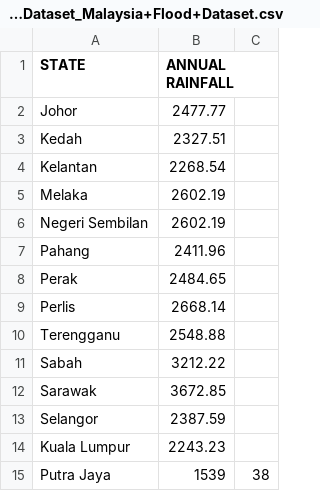
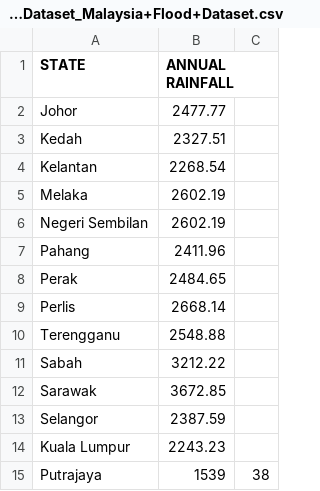
Before and after one commit to xrickenx/FIT3179_A2, a CSV file: data/_Malaysia+Flood+Dataset_Malaysia+Flood+Dataset.csv, drawn as a sheet.

Commit message:
Updated typo

```diff
--- a/data/_Malaysia+Flood+Dataset_Malaysia+Flood+Dataset.csv
+++ b/data/_Malaysia+Flood+Dataset_Malaysia+Flood+Dataset.csv
@@ -14,2 +14,2 @@ Selangor,2387.59
 Kuala Lumpur, 2243.23
-Putra Jaya, 1539,38
+Putrajaya, 1539,38
```
